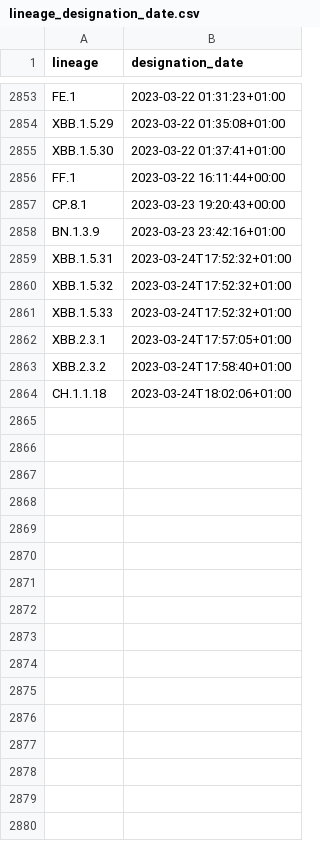
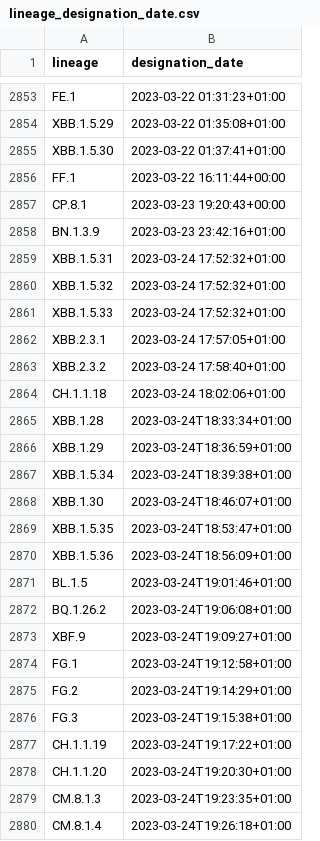
Before and after one commit to corneliusroemer/pango-designation-dates, a CSV file: data/lineage_designation_date.csv, drawn as a sheet; only a part is shown, gaps mark what is left out.

```diff
--- a/data/lineage_designation_date.csv
+++ b/data/lineage_designation_date.csv
@@ -2858,7 +2858,23 @@ CP.8.1,2023-03-23 19:20:43+00:00
 BN.1.3.9,2023-03-23 23:42:16+01:00
-XBB.1.5.31,2023-03-24T17:52:32+01:00
-XBB.1.5.32,2023-03-24T17:52:32+01:00
-XBB.1.5.33,2023-03-24T17:52:32+01:00
-XBB.2.3.1,2023-03-24T17:57:05+01:00
-XBB.2.3.2,2023-03-24T17:58:40+01:00
-CH.1.1.18,2023-03-24T18:02:06+01:00
+XBB.1.5.31,2023-03-24 17:52:32+01:00
+XBB.1.5.32,2023-03-24 17:52:32+01:00
+XBB.1.5.33,2023-03-24 17:52:32+01:00
+XBB.2.3.1,2023-03-24 17:57:05+01:00
+XBB.2.3.2,2023-03-24 17:58:40+01:00
+CH.1.1.18,2023-03-24 18:02:06+01:00
+XBB.1.28,2023-03-24T18:33:34+01:00
+XBB.1.29,2023-03-24T18:36:59+01:00
+XBB.1.5.34,2023-03-24T18:39:38+01:00
+XBB.1.30,2023-03-24T18:46:07+01:00
+XBB.1.5.35,2023-03-24T18:53:47+01:00
+XBB.1.5.36,2023-03-24T18:56:09+01:00
+BL.1.5,2023-03-24T19:01:46+01:00
+BQ.1.26.2,2023-03-24T19:06:08+01:00
+XBF.9,2023-03-24T19:09:27+01:00
+FG.1,2023-03-24T19:12:58+01:00
+FG.2,2023-03-24T19:14:29+01:00
+FG.3,2023-03-24T19:15:38+01:00
+CH.1.1.19,2023-03-24T19:17:22+01:00
+CH.1.1.20,2023-03-24T19:20:30+01:00
+CM.8.1.3,2023-03-24T19:23:35+01:00
+CM.8.1.4,2023-03-24T19:26:18+01:00
```
Also changed, not shown: 1 other file.
